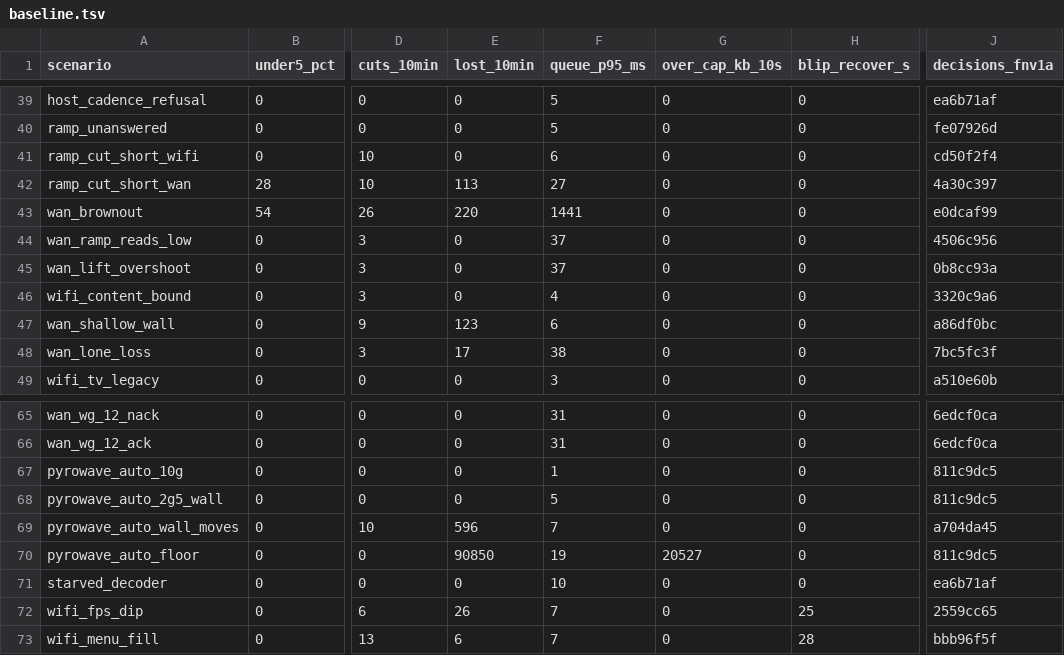
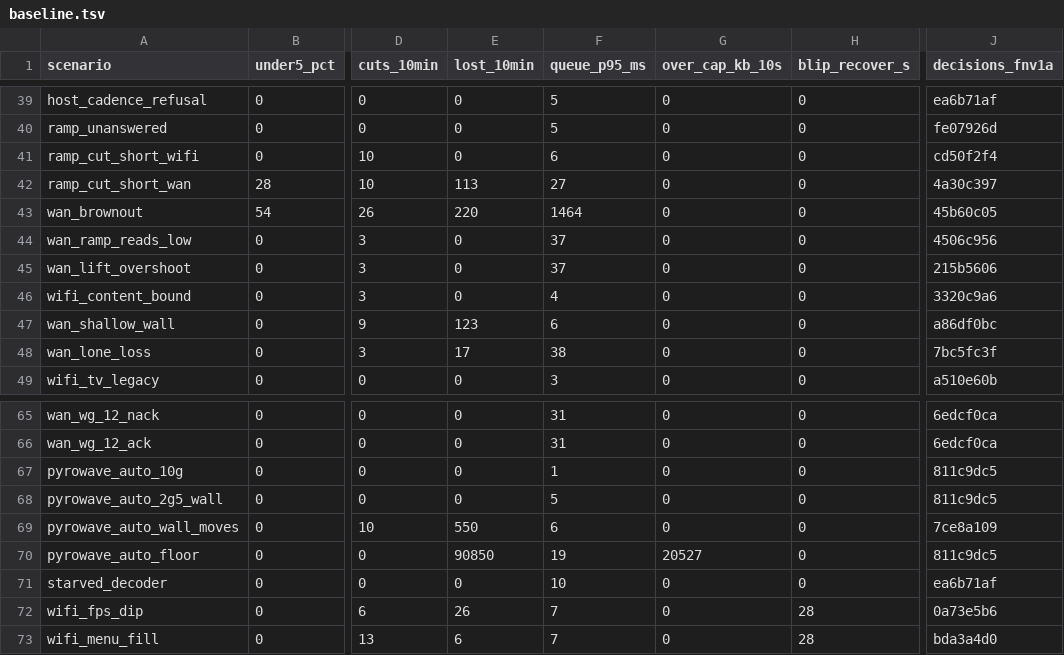
Before and after one commit to doopyelephant/Punktfunk-mt8186, a TSV file: crates/core/punktfunk-core/src/abr/sim/baseline.tsv, drawn as a sheet; only a part is shown, gaps mark what is left out; the diff names each change by its address in the sheet, - before the commit and + after, or states it on an @@ line.

```diff
--- a/crates/core/punktfunk-core/src/abr/sim/baseline.tsv
+++ b/crates/core/punktfunk-core/src/abr/sim/baseline.tsv
-F43 (queue_p95_ms): 1441
+F43 (queue_p95_ms): 1464
-J43 (decisions_fnv1a): e0dcaf99
+J43 (decisions_fnv1a): 45b60c05
-J45 (decisions_fnv1a): 0b8cc93a
+J45 (decisions_fnv1a): 215b5606
-E69 (lost_10min): 596
+E69 (lost_10min): 550
-F69 (queue_p95_ms): 7
+F69 (queue_p95_ms): 6
-J69 (decisions_fnv1a): a704da45
+J69 (decisions_fnv1a): 7ce8a109
-H72 (blip_recover_s): 25
+H72 (blip_recover_s): 28
-J72 (decisions_fnv1a): 2559cc65
+J72 (decisions_fnv1a): 0a73e5b6
-J73 (decisions_fnv1a): bbb96f5f
+J73 (decisions_fnv1a): bda3a4d0
```
Also changed, not shown: 3 other files.
